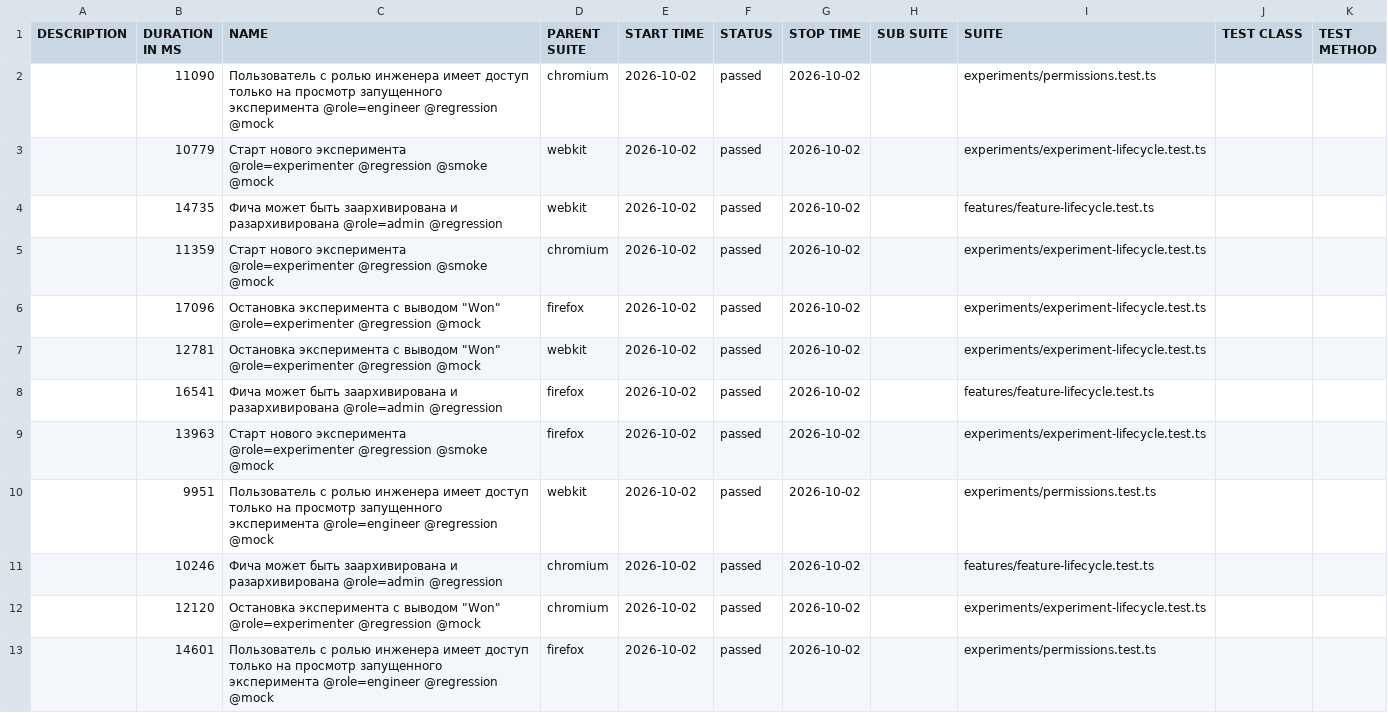
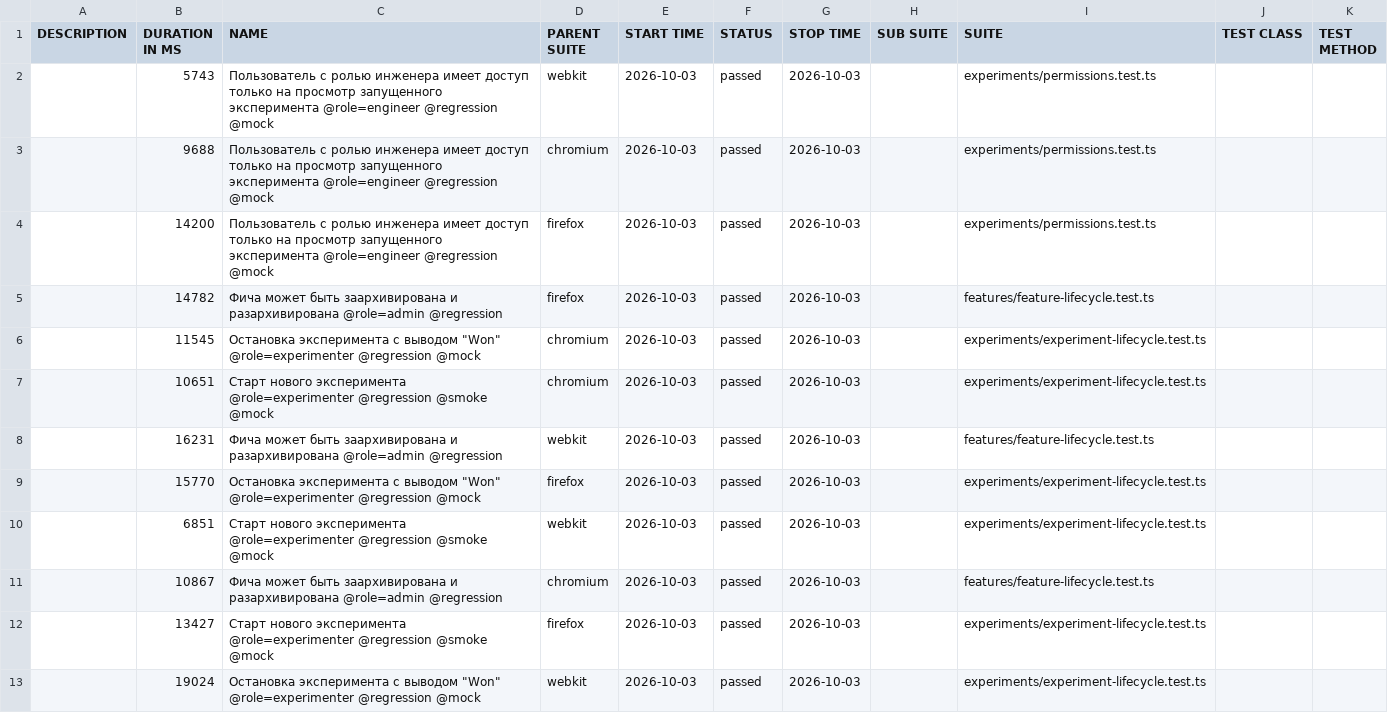
Before and after one commit to ozhegov/growthbook-e2e-tests, a CSV file: data/suites.csv, drawn as a sheet.

```diff
--- a/data/suites.csv
+++ b/data/suites.csv
@@ -1,13 +1,13 @@
 "DESCRIPTION","DURATION IN MS","NAME","PARENT SUITE","START TIME","STATUS","STOP TIME","SUB SUITE","SUITE","TEST CLASS","TEST METHOD"
-"","11090","Пользователь с ролью инженера имеет доступ только на просмотр запущенного эксперимента @role=engineer @regression @mock","chromium","2026-10-02","passed","2026-10-02","","experiments/permissions.test.ts","",""
-"","10779","Старт нового эксперимента @role=experimenter @regression @smoke @mock","webkit","2026-10-02","passed","2026-10-02","","experiments/experiment-lifecycle.test.ts","",""
-"","14735","Фича может быть заархивирована и разархивирована @role=admin @regression","webkit","2026-10-02","passed","2026-10-02","","features/feature-lifecycle.test.ts","",""
-"","11359","Старт нового эксперимента @role=experimenter @regression @smoke @mock","chromium","2026-10-02","passed","2026-10-02","","experiments/experiment-lifecycle.test.ts","",""
-"","17096","Остановка эксперимента с выводом ""Won"" @role=experimenter @regression @mock","firefox","2026-10-02","passed","2026-10-02","","experiments/experiment-lifecycle.test.ts","",""
-"","12781","Остановка эксперимента с выводом ""Won"" @role=experimenter @regression @mock","webkit","2026-10-02","passed","2026-10-02","","experiments/experiment-lifecycle.test.ts","",""
-"","16541","Фича может быть заархивирована и разархивирована @role=admin @regression","firefox","2026-10-02","passed","2026-10-02","","features/feature-lifecycle.test.ts","",""
-"","13963","Старт нового эксперимента @role=experimenter @regression @smoke @mock","firefox","2026-10-02","passed","2026-10-02","","experiments/experiment-lifecycle.test.ts","",""
-"","9951","Пользователь с ролью инженера имеет доступ только на просмотр запущенного эксперимента @role=engineer @regression @mock","webkit","2026-10-02","passed","2026-10-02","","experiments/permissions.test.ts","",""
-"","10246","Фича может быть заархивирована и разархивирована @role=admin @regression","chromium","2026-10-02","passed","2026-10-02","","features/feature-lifecycle.test.ts","",""
-"","12120","Остановка эксперимента с выводом ""Won"" @role=experimenter @regression @mock","chromium","2026-10-02","passed","2026-10-02","","experiments/experiment-lifecycle.test.ts","",""
-"","14601","Пользователь с ролью инженера имеет доступ только на просмотр запущенного эксперимента @role=engineer @regression @mock","firefox","2026-10-02","passed","2026-10-02","","experiments/permissions.test.ts","",""
+"","5743","Пользователь с ролью инженера имеет доступ только на просмотр запущенного эксперимента @role=engineer @regression @mock","webkit","2026-10-03","passed","2026-10-03","","experiments/permissions.test.ts","",""
+"","9688","Пользователь с ролью инженера имеет доступ только на просмотр запущенного эксперимента @role=engineer @regression @mock","chromium","2026-10-03","passed","2026-10-03","","experiments/permissions.test.ts","",""
+"","14200","Пользователь с ролью инженера имеет доступ только на просмотр запущенного эксперимента @role=engineer @regression @mock","firefox","2026-10-03","passed","2026-10-03","","experiments/permissions.test.ts","",""
+"","14782","Фича может быть заархивирована и разархивирована @role=admin @regression","firefox","2026-10-03","passed","2026-10-03","","features/feature-lifecycle.test.ts","",""
+"","11545","Остановка эксперимента с выводом ""Won"" @role=experimenter @regression @mock","chromium","2026-10-03","passed","2026-10-03","","experiments/experiment-lifecycle.test.ts","",""
+"","10651","Старт нового эксперимента @role=experimenter @regression @smoke @mock","chromium","2026-10-03","passed","2026-10-03","","experiments/experiment-lifecycle.test.ts","",""
+"","16231","Фича может быть заархивирована и разархивирована @role=admin @regression","webkit","2026-10-03","passed","2026-10-03","","features/feature-lifecycle.test.ts","",""
+"","15770","Остановка эксперимента с выводом ""Won"" @role=experimenter @regression @mock","firefox","2026-10-03","passed","2026-10-03","","experiments/experiment-lifecycle.test.ts","",""
+"","6851","Старт нового эксперимента @role=experimenter @regression @smoke @mock","webkit","2026-10-03","passed","2026-10-03","","experiments/experiment-lifecycle.test.ts","",""
+"","10867","Фича может быть заархивирована и разархивирована @role=admin @regression","chromium","2026-10-03","passed","2026-10-03","","features/feature-lifecycle.test.ts","",""
+"","13427","Старт нового эксперимента @role=experimenter @regression @smoke @mock","firefox","2026-10-03","passed","2026-10-03","","experiments/experiment-lifecycle.test.ts","",""
+"","19024","Остановка эксперимента с выводом ""Won"" @role=experimenter @regression @mock","webkit","2026-10-03","passed","2026-10-03","","experiments/experiment-lifecycle.test.ts","",""
```
Also changed, not shown: 58 other files.
